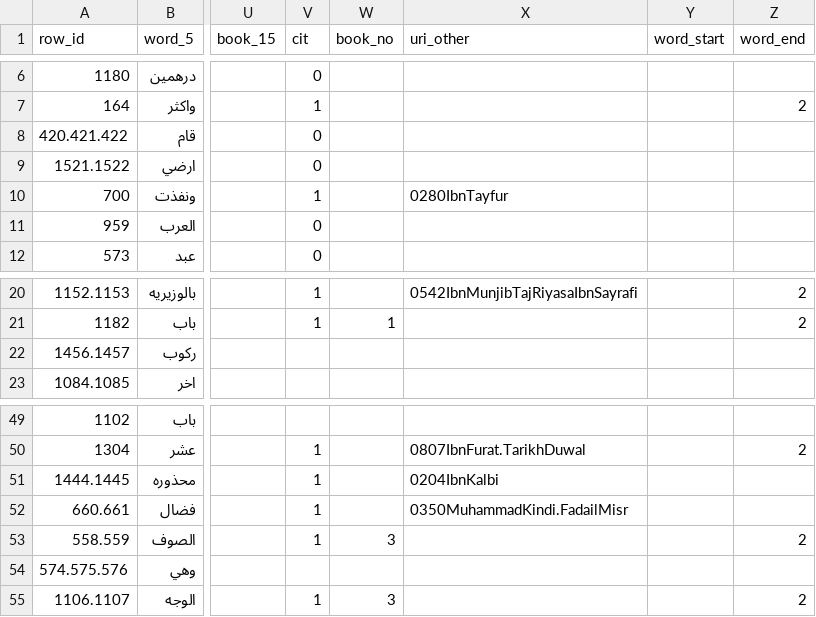
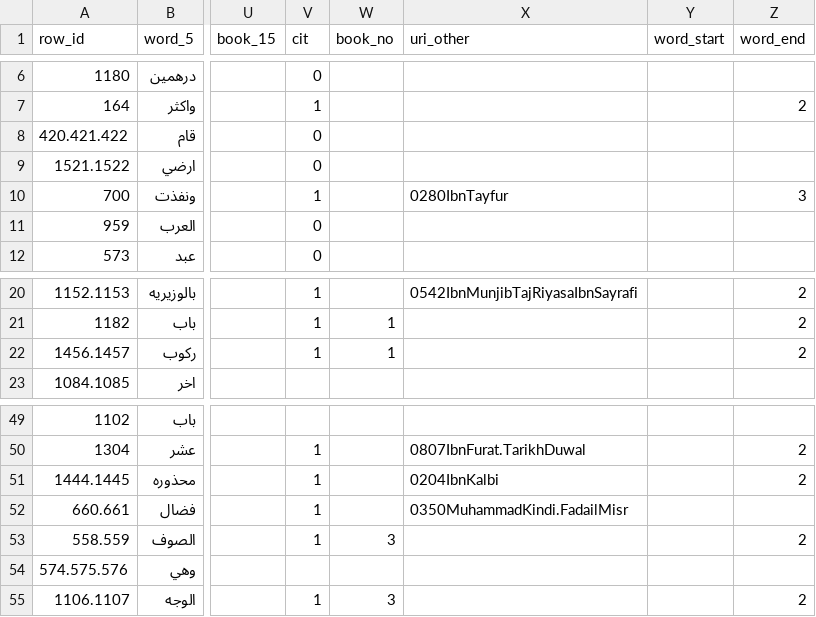
Before and after one commit to mabarber92/lost-texts, a CSV file: citation_resolution/outputs/round-3/O845Maqrizi.Mawaciz.Shamela0011566-ara1.mARkdown_evaluation/evaluation_sheet.csv, drawn as a sheet; only a part is shown, gaps mark what is left out; the diff names each change by its address in the sheet, - before the commit and + after, or states it on an @@ line.

```diff
--- a/citation_resolution/outputs/round-3/O845Maqrizi.Mawaciz.Shamela0011566-ara1.mARkdown_evaluation/evaluation_sheet.csv
+++ b/citation_resolution/outputs/round-3/O845Maqrizi.Mawaciz.Shamela0011566-ara1.mARkdown_evaluation/evaluation_sheet.csv
-Z10 (word_end): (empty)
+Z10 (word_end): 3
-V22 (cit): (empty)
+V22 (cit): 1
-W22 (book_no): (empty)
+W22 (book_no): 1
-Z22 (word_end): (empty)
+Z22 (word_end): 2
-Z51 (word_end): (empty)
+Z51 (word_end): 2
```
Also changed, not shown: 6 other files.
